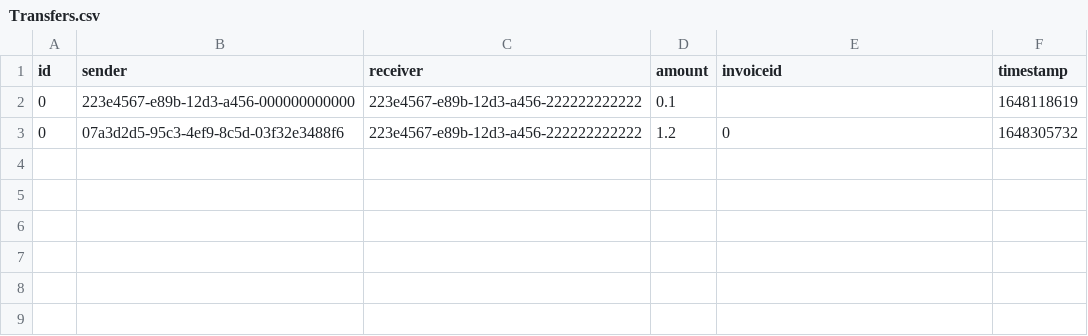
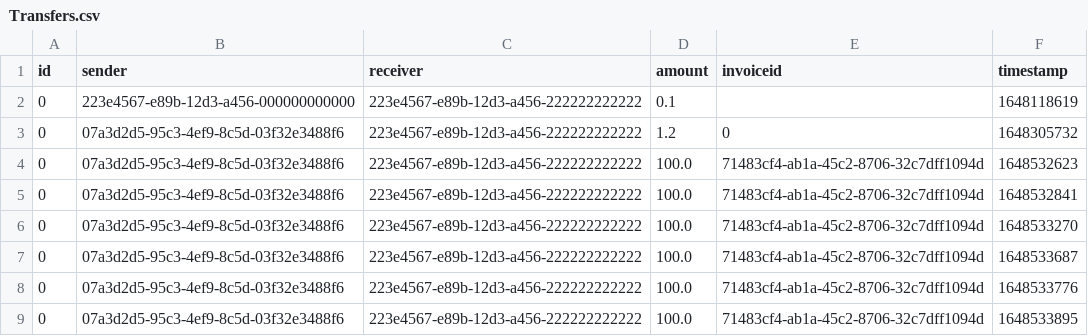
Before and after one commit to JanPfenning/AdvancedSoftwareEngineeringSplit, a CSV file: mock_Data/Transfers.csv, drawn as a sheet; the diff names each change by its address in the sheet, - before the commit and + after, or states it on an @@ line.

Commit message:
fix usecase pay invoice - invoice is now persisted as paid

```diff
--- a/mock_Data/Transfers.csv
+++ b/mock_Data/Transfers.csv
+row 4: 0 | 07a3d2d5-95c3-4ef9-8c5d-03f32e3488f6 | 223e4567-e89b-12d3-a456-222222222222 | 100.0 | 71483cf4-ab1a-45c2-8706-32c7dff1094d | 1648532623
+row 5: 0 | 07a3d2d5-95c3-4ef9-8c5d-03f32e3488f6 | 223e4567-e89b-12d3-a456-222222222222 | 100.0 | 71483cf4-ab1a-45c2-8706-32c7dff1094d | 1648532841
+row 6: 0 | 07a3d2d5-95c3-4ef9-8c5d-03f32e3488f6 | 223e4567-e89b-12d3-a456-222222222222 | 100.0 | 71483cf4-ab1a-45c2-8706-32c7dff1094d | 1648533270
+row 7: 0 | 07a3d2d5-95c3-4ef9-8c5d-03f32e3488f6 | 223e4567-e89b-12d3-a456-222222222222 | 100.0 | 71483cf4-ab1a-45c2-8706-32c7dff1094d | 1648533687
+row 8: 0 | 07a3d2d5-95c3-4ef9-8c5d-03f32e3488f6 | 223e4567-e89b-12d3-a456-222222222222 | 100.0 | 71483cf4-ab1a-45c2-8706-32c7dff1094d | 1648533776
+row 9: 0 | 07a3d2d5-95c3-4ef9-8c5d-03f32e3488f6 | 223e4567-e89b-12d3-a456-222222222222 | 100.0 | 71483cf4-ab1a-45c2-8706-32c7dff1094d | 1648533895
```
Also changed, not shown: mock_Data/Accounts.csv, mock_Data/Moneypools.csv, 6 other files.
